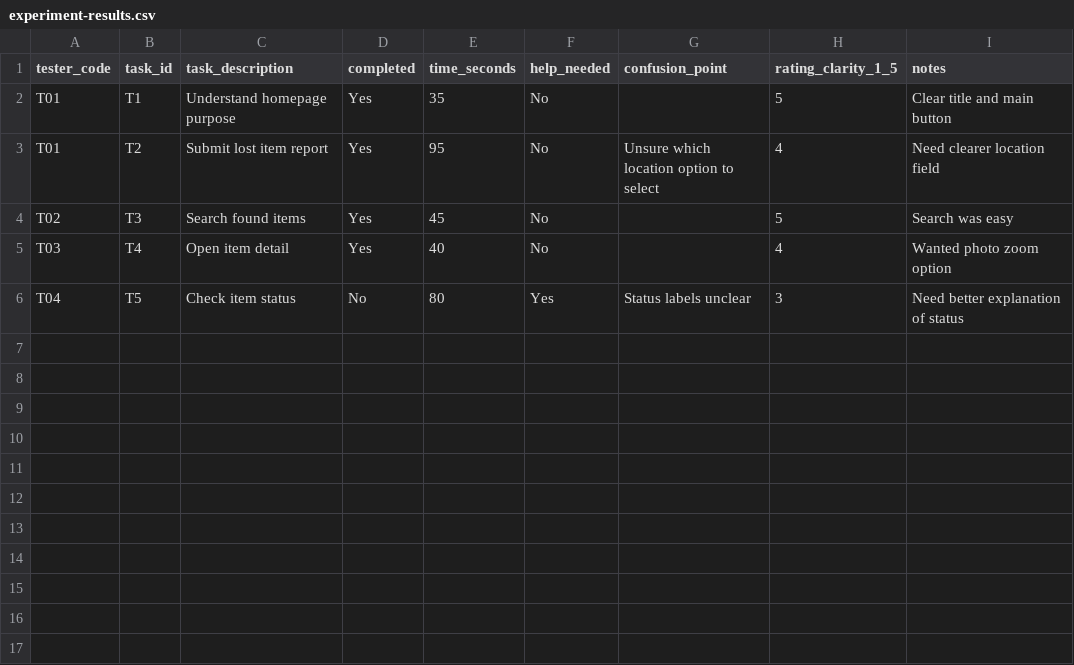
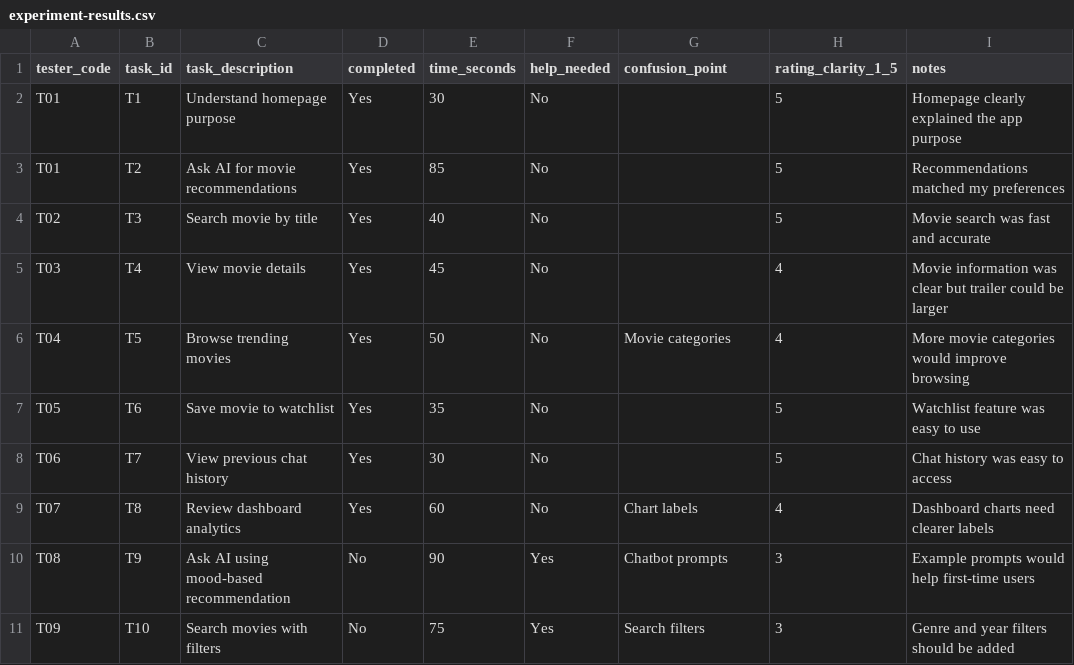
Before and after one commit to htutarkar67/ICT111-WatchMate-MVP, a CSV file: data/experiment-results.csv, drawn as a sheet.

Commit message:
Update experiment-results.csv

```diff
--- a/data/experiment-results.csv
+++ b/data/experiment-results.csv
@@ -1,6 +1,11 @@
 tester_code,task_id,task_description,completed,time_seconds,help_needed,confusion_point,rating_clarity_1_5,notes
-T01,T1,Understand homepage purpose,Yes,35,No,,5,Clear title and main button
-T01,T2,Submit lost item report,Yes,95,No,Unsure which location option to select,4,Need clearer location field
-T02,T3,Search found items,Yes,45,No,,5,Search was easy
-T03,T4,Open item detail,Yes,40,No,,4,Wanted photo zoom option
-T04,T5,Check item status,No,80,Yes,Status labels unclear,3,Need better explanation of status
+T01,T1,Understand homepage purpose,Yes,30,No,,5,Homepage clearly explained the app purpose
+T01,T2,Ask AI for movie recommendations,Yes,85,No,,5,Recommendations matched my preferences
+T02,T3,Search movie by title,Yes,40,No,,5,Movie search was fast and accurate
+T03,T4,View movie details,Yes,45,No,,4,Movie information was clear but trailer could be larger
+T04,T5,Browse trending movies,Yes,50,No,Movie categories,4,More movie categories would improve browsing
+T05,T6,Save movie to watchlist,Yes,35,No,,5,Watchlist feature was easy to use
+T06,T7,View previous chat history,Yes,30,No,,5,Chat history was easy to access
+T07,T8,Review dashboard analytics,Yes,60,No,Chart labels,4,Dashboard charts need clearer labels
+T08,T9,Ask AI using mood-based recommendation,No,90,Yes,Chatbot prompts,3,Example prompts would help first-time users
+T09,T10,Search movies with filters,No,75,Yes,Search filters,3,Genre and year filters should be added
```
